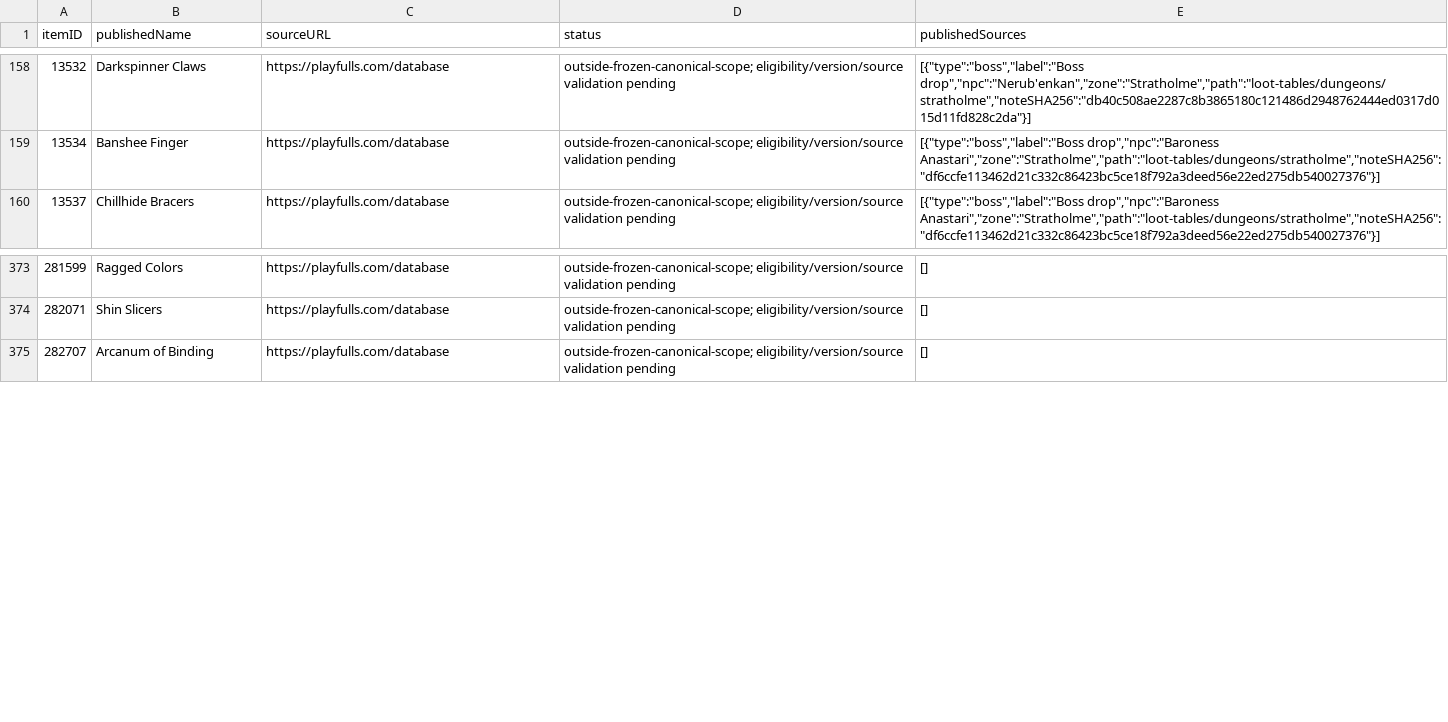
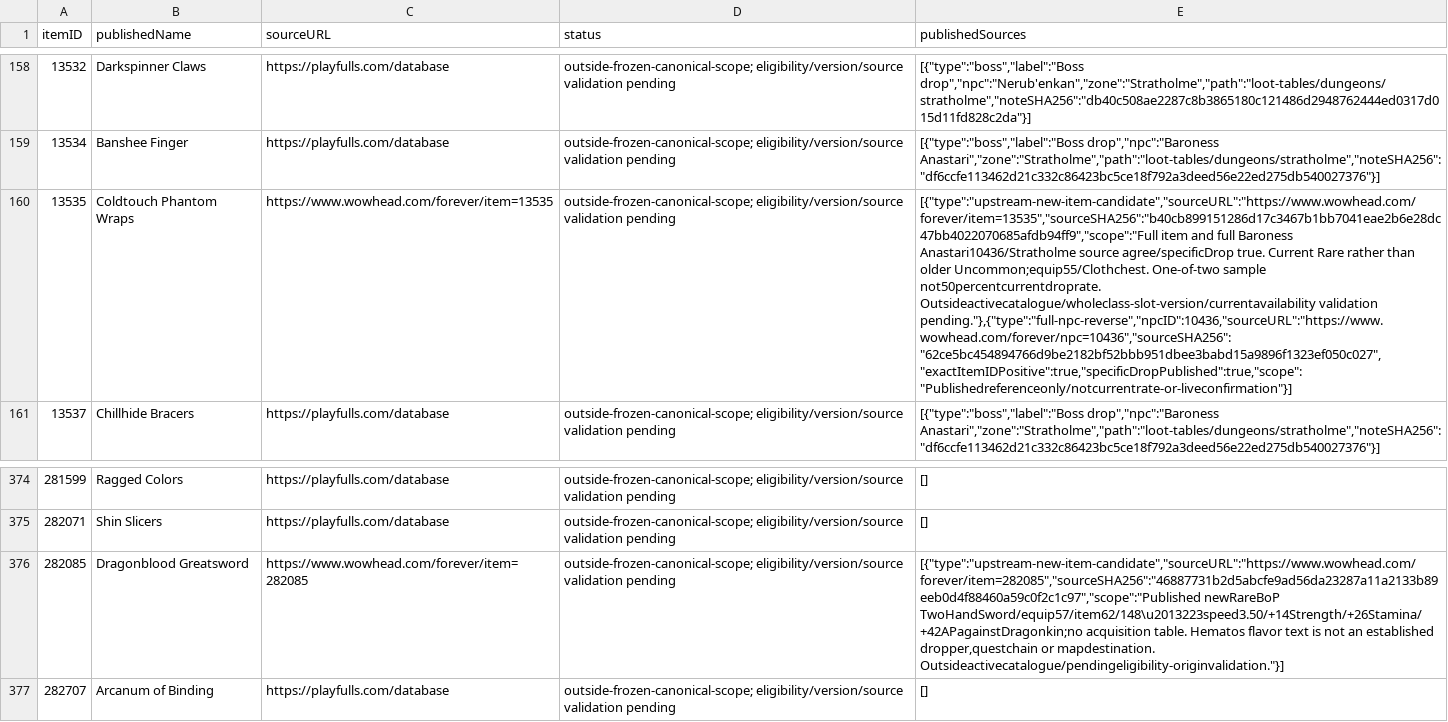
Before and after one commit to magicaddons/getgear, a CSV file: docs/source-audit-1-60/reconciliation-20261109/additional_catalogue_coverage_candidates.csv, drawn as a sheet; only a part is shown, gaps mark what is left out; the diff names each change by its address in the sheet, - before the commit and + after, or states it on an @@ line.

Commit message:
Research 54 level-49 sources and navigate verified quest-container alternatives

```diff
--- a/docs/source-audit-1-60/reconciliation-20261109/additional_catalogue_coverage_candidates.csv
+++ b/docs/source-audit-1-60/reconciliation-20261109/additional_catalogue_coverage_candidates.csv
+row 160: 13535 | Coldtouch Phantom Wraps | https://www.wowhead.com/forever/item=13535 | outside-frozen-canonical-scope; eligibility/version/source validation pending | [{"type":"upstream-new-item-candidate","sourceURL":"https://www.wowhead.com/forever/item=13535","sourceSHA256":"b40cb899151286d17c3467b1bb7041eae2b6e28dc47bb4022070685afdb94ff9","scope":"Full item and full Baroness Anastari10436/Stratholme source agree/specificDrop true. Current Rare rather than older Uncommon;equip55/Clothchest. One-of-two sample not50percentcurrentdroprate. Outsideactivecatalogue/wholeclass-slot-version/currentavailability validation pending."},{"type":"full-npc-reverse","npcID":10436,"sourceURL":"https://www.wowhead.com/forever/npc=10436","sourceSHA256":"62ce5bc454894766d9be2182bf52bbb951dbee3babd15a9896f1323ef050c027","exactItemIDPositive":true,"specificDropPublished":true,"scope":"Publishedreferenceonly/notcurrentrate-or-liveconfirmation"}]
+row 376: 282085 | Dragonblood Greatsword | https://www.wowhead.com/forever/item=282085 | outside-frozen-canonical-scope; eligibility/version/source validation pending | [{"type":"upstream-new-item-candidate","sourceURL":"https://www.wowhead.com/forever/item=282085","sourceSHA256":"46887731b2d5abcfe9ad56da23287a11a2133b89eeb0d4f88460a59c0f2c1c97","scope":"Published newRareBoP TwoHandSword/equip57/item62/148\u2013223speed3.50/+14Strength/+26Stamina/+42APagainstDragonkin;no acquisition table. Hematos flavor text is not an established dropper,questchain or mapdestination. Outsideactivecatalogue/pendingeligibility-originvalidation."}]
```
Also changed, not shown: docs/source-audit-1-60/reconciliation-20261109/navigation_coverage.csv, docs/source-audit-1-60/reconciliation-20261109/remaining_equipment_research_queue.csv, 36 other files.
